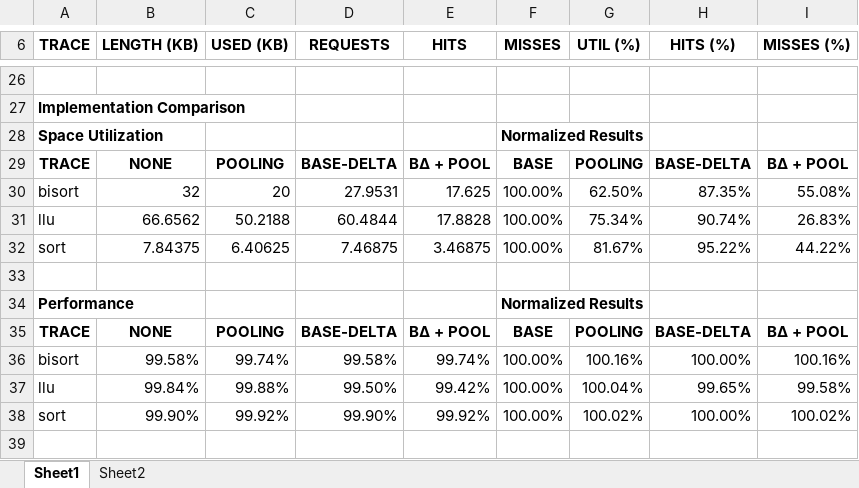
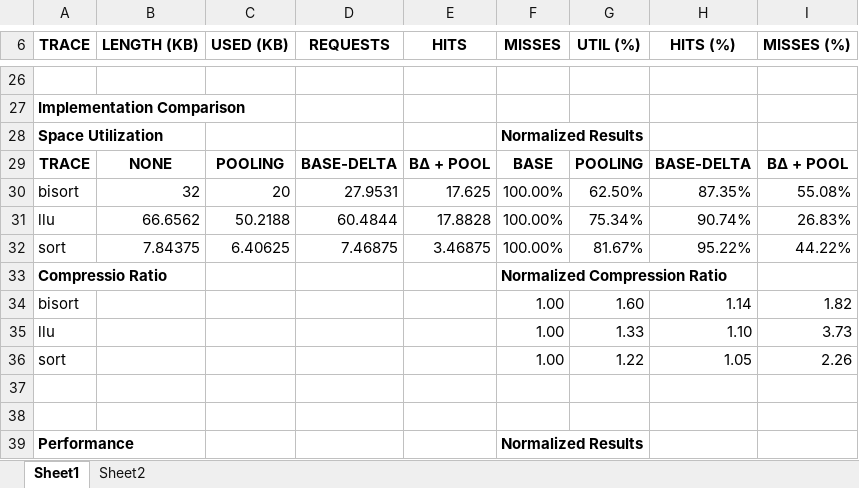
Before and after one commit to caamartin35/project740, an Excel workbook: documents/data/data.xlsx, sheet Sheet1, drawn as a sheet; only a part is shown, gaps mark what is left out; the shorter side is filled out with more unchanged rows; values as stored, in another font and other column widths than the file's, no borders; the diff names each change by its address in the sheet, - before the commit and + after, or states it on an @@ line.

Commit message:
graph for compression ratios

```diff
--- a/documents/data/data.xlsx (sheet Sheet1)
+++ b/documents/data/data.xlsx (sheet Sheet1)
+row 33: Compressio Ratio |  |  |  |  | Normalized Compression Ratio
+row 34: bisort |  |  |  |  | 1.00 | 1.60 | 1.14 | 1.82
+row 35: llu |  |  |  |  | 1.00 | 1.33 | 1.10 | 3.73
+row 36: sort |  |  |  |  | 1.00 | 1.22 | 1.05 | 2.26
+row 37: (empty)
```
Also changed, not shown: charts or pictures, 3 other files.
